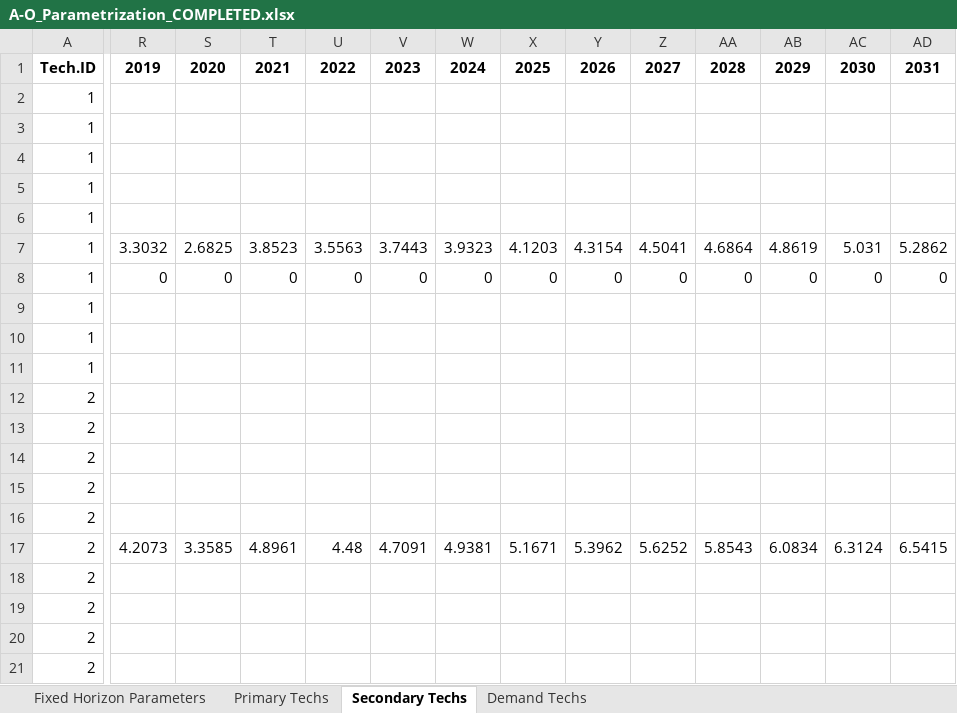
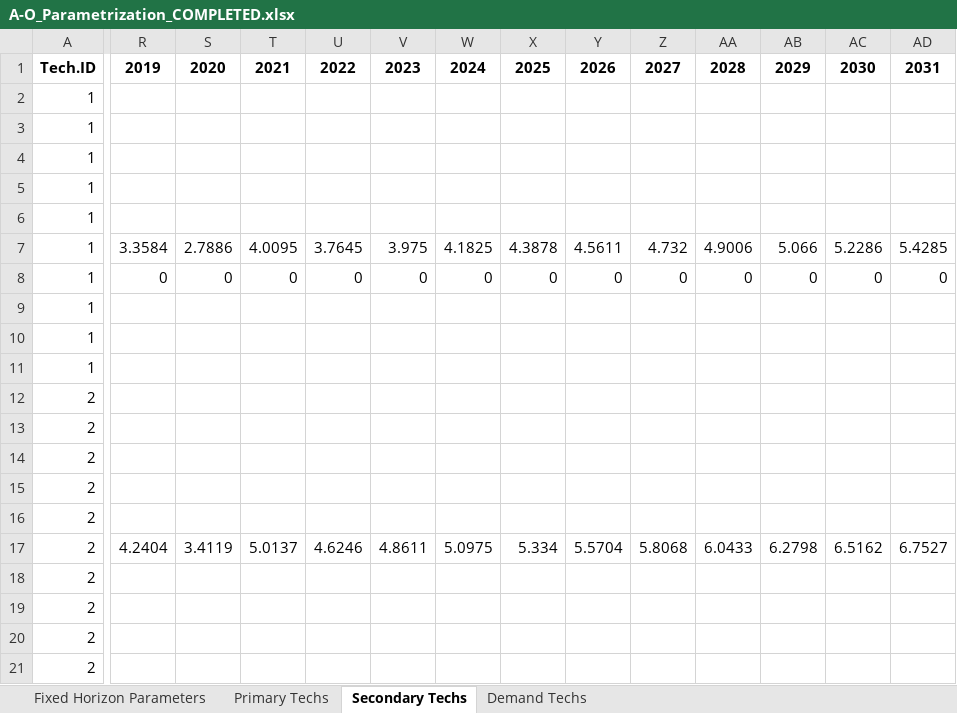
Before and after one commit to clg-admin/ECU_NDC, an Excel workbook: IPPU/A1_Outputs/A-O_Parametrization_COMPLETED.xlsx, sheet Secondary Techs, drawn as a sheet; only a part is shown, gaps mark what is left out; values as stored, in another font and other column widths than the file's, no borders; removed rows and columns are numbered as before the commit, all else as after; rows hold the shown columns only; the diff covers the shown part only; the diff names each change by its address in the sheet, - before the commit and + after, or states it on an @@ line.

```diff
--- a/IPPU/A1_Outputs/A-O_Parametrization_COMPLETED.xlsx (sheet Secondary Techs)
+++ b/IPPU/A1_Outputs/A-O_Parametrization_COMPLETED.xlsx (sheet Secondary Techs)
-row 7: 1 | 3.3032 | 2.6825 | 3.8523 | 3.5563 | 3.7443 | 3.9323 | 4.1203 | 4.3154 | 4.5041 | 4.6864 | 4.8619 | 5.031 | 5.2862
+row 7: 1 | 3.3584 | 2.7886 | 4.0095 | 3.7645 | 3.975 | 4.1825 | 4.3878 | 4.5611 | 4.732 | 4.9006 | 5.066 | 5.2286 | 5.4285
-R17: 4.2073
+R17: 4.2404
-S17: 3.3585
+S17: 3.4119
-T17: 4.8961
+T17: 5.0137
-U17: 4.48
+U17: 4.6246
-V17: 4.7091
+V17: 4.8611
-W17: 4.9381
+W17: 5.0975
-X17: 5.1671
+X17: 5.334
-Y17: 5.3962
+Y17: 5.5704
-Z17: 5.6252
+Z17: 5.8068
-AA17: 5.8543
+AA17: 6.0433
-AB17: 6.0834
+AB17: 6.2798
-AC17: 6.3124
+AC17: 6.5162
-AD17: 6.5415
+AD17: 6.7527
```
Also changed, not shown: 4 edited cells elsewhere in this sheet, IPPU/A1_Outputs/A-O_AR_Projections.xlsx, IPPU/A1_Outputs/A-O_AR_Projections_COMPLETED.xlsx, 43 other files.
